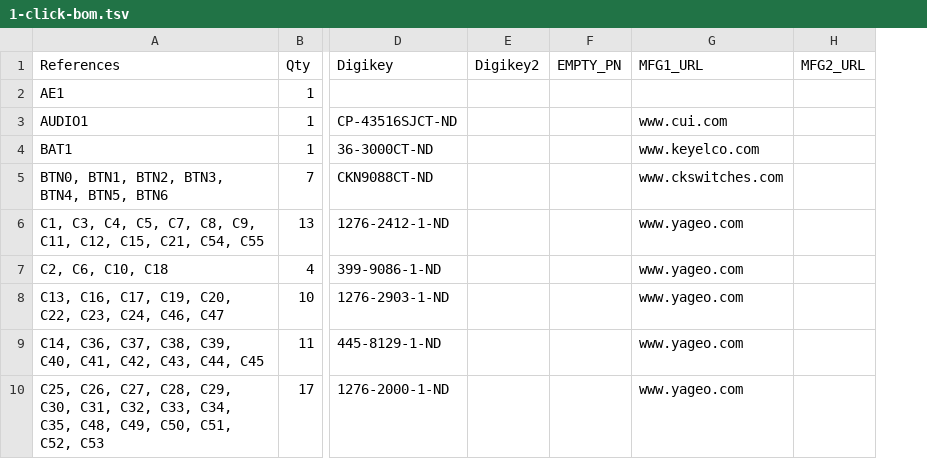
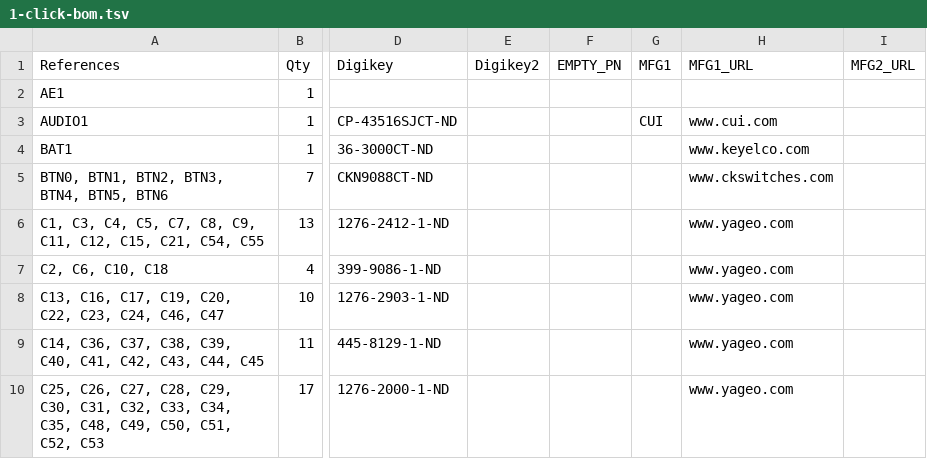
Before and after one commit to emard/ulx3s, a TSV file: 1-click-bom.tsv, drawn as a sheet; only a part is shown, gaps mark what is left out; the diff names each change by its address in the sheet, - before the commit and + after, or states it on an @@ line.

Commit message:
1-click-bom.tsv update

```diff
--- a/1-click-bom.tsv
+++ b/1-click-bom.tsv
+column G (MFG1), row 3: CUI
```
